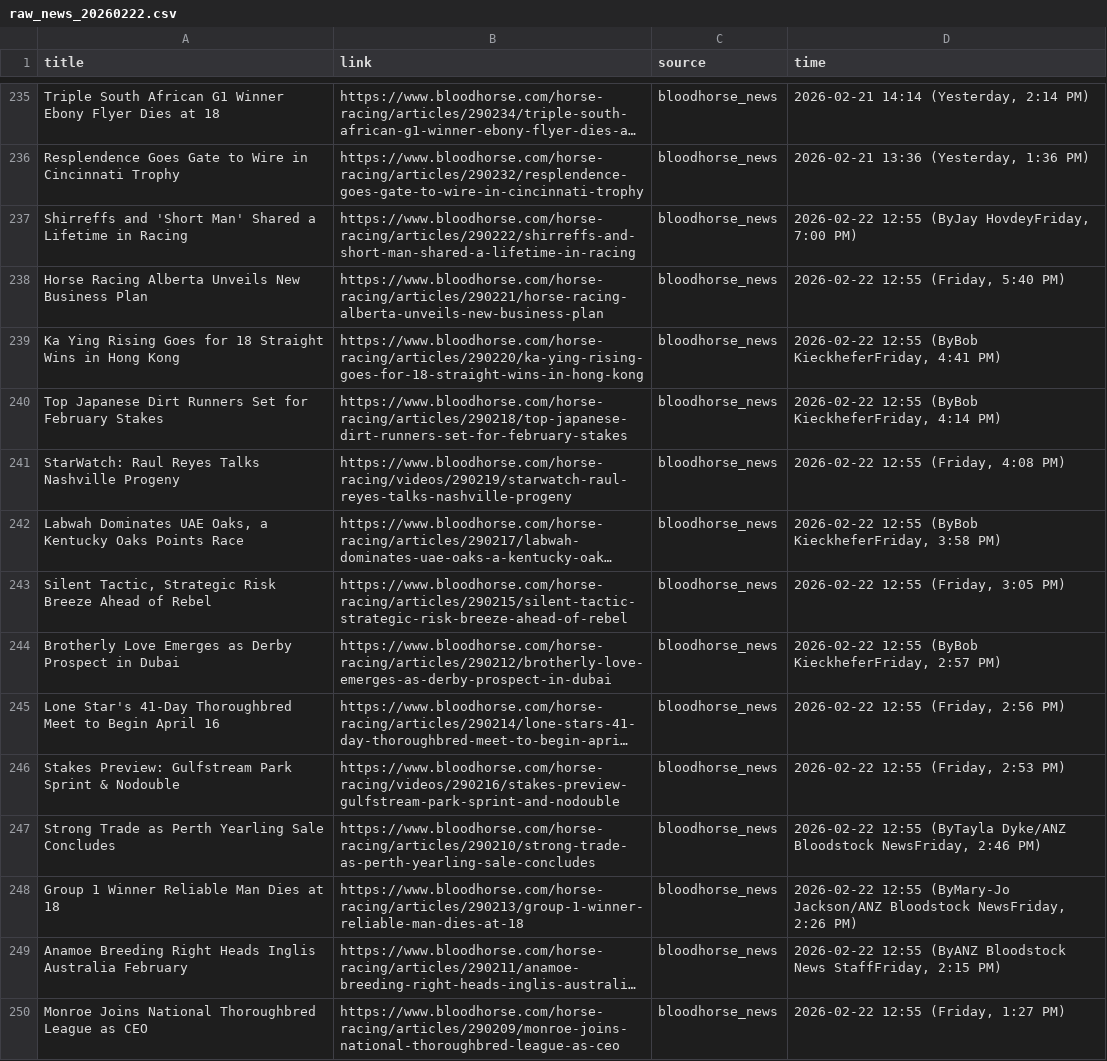
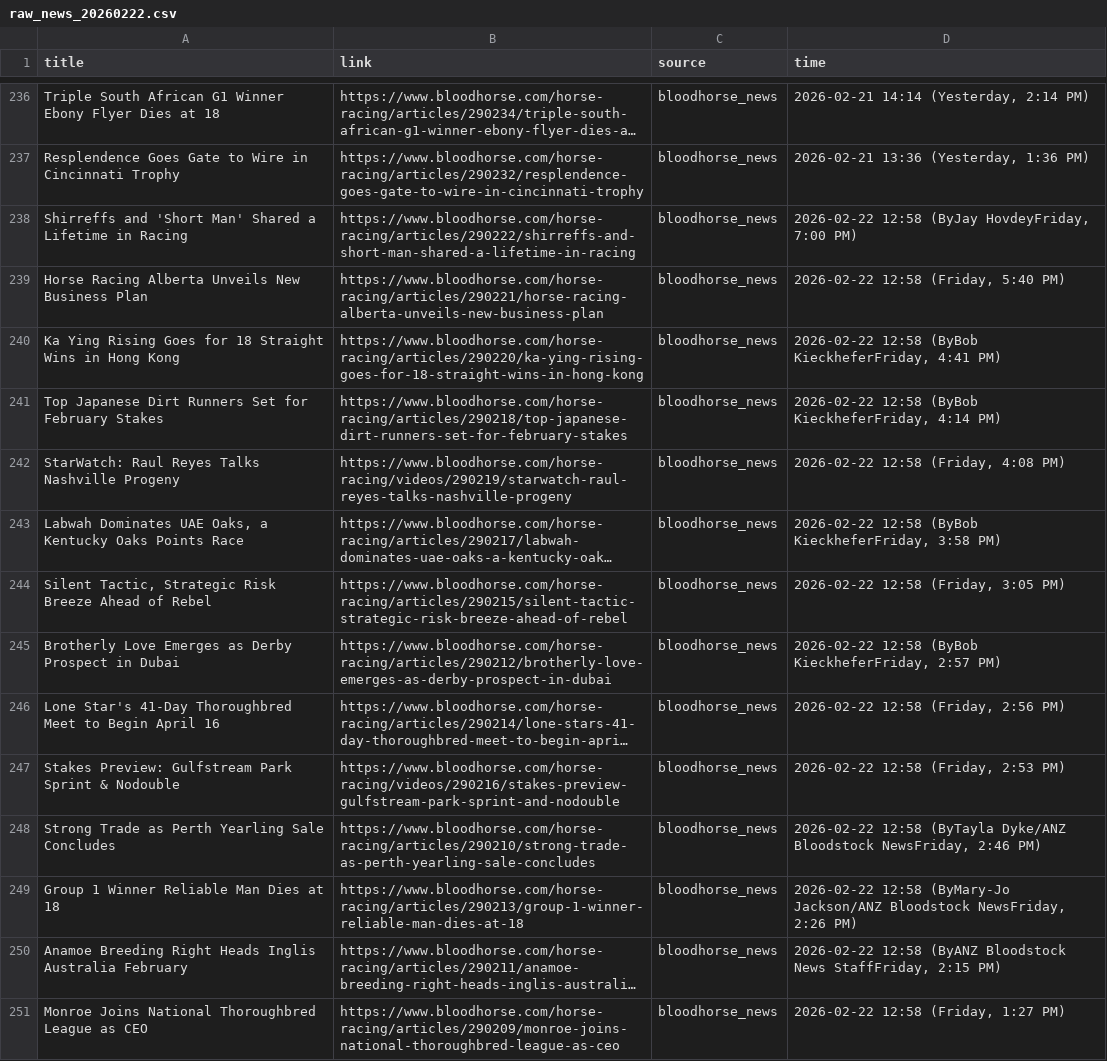
Before and after one commit to catarch0310/horse_racing_scraper, a CSV file: data/raw_news_20260222.csv, drawn as a sheet; only a part is shown, gaps mark what is left out; long unchanged cells end in …; addresses are those after the commit; the diff covers the shown part only; the diff names each change by its address in the sheet, - before the commit and + after, or states it on an @@ line.

```diff
--- a/data/raw_news_20260222.csv
+++ b/data/raw_news_20260222.csv
-D238 (time): 2026-02-22 12:55 (ByJay HovdeyFriday,…
+D238 (time): 2026-02-22 12:58 (ByJay HovdeyFriday,…
-D239 (time): 2026-02-22 12:55 (Friday, 5:40 PM)
+D239 (time): 2026-02-22 12:58 (Friday, 5:40 PM)
-D240 (time): 2026-02-22 12:55 (ByBob KieckheferFriday,…
+D240 (time): 2026-02-22 12:58 (ByBob KieckheferFriday,…
-D241 (time): 2026-02-22 12:55 (ByBob KieckheferFriday,…
+D241 (time): 2026-02-22 12:58 (ByBob KieckheferFriday,…
-D242 (time): 2026-02-22 12:55 (Friday, 4:08 PM)
+D242 (time): 2026-02-22 12:58 (Friday, 4:08 PM)
-D243 (time): 2026-02-22 12:55 (ByBob KieckheferFriday,…
+D243 (time): 2026-02-22 12:58 (ByBob KieckheferFriday,…
-D244 (time): 2026-02-22 12:55 (Friday, 3:05 PM)
+D244 (time): 2026-02-22 12:58 (Friday, 3:05 PM)
-D245 (time): 2026-02-22 12:55 (ByBob KieckheferFriday,…
+D245 (time): 2026-02-22 12:58 (ByBob KieckheferFriday,…
-D246 (time): 2026-02-22 12:55 (Friday, 2:56 PM)
+D246 (time): 2026-02-22 12:58 (Friday, 2:56 PM)
-D247 (time): 2026-02-22 12:55 (Friday, 2:53 PM)
+D247 (time): 2026-02-22 12:58 (Friday, 2:53 PM)
-D248 (time): 2026-02-22 12:55 (ByTayla Dyke/ANZ…
+D248 (time): 2026-02-22 12:58 (ByTayla Dyke/ANZ…
-D249 (time): 2026-02-22 12:55 (ByMary-Jo Jackson/ANZ…
+D249 (time): 2026-02-22 12:58 (ByMary-Jo Jackson/ANZ…
-D250 (time): 2026-02-22 12:55 (ByANZ Bloodstock…
+D250 (time): 2026-02-22 12:58 (ByANZ Bloodstock…
-D251 (time): 2026-02-22 12:55 (Friday, 1:27 PM)
+D251 (time): 2026-02-22 12:58 (Friday, 1:27 PM)
```
Also changed, not shown: 7 added rows, 1 removed row, 4 moved rows and 47 edited cells elsewhere in this file, 1 other file.
